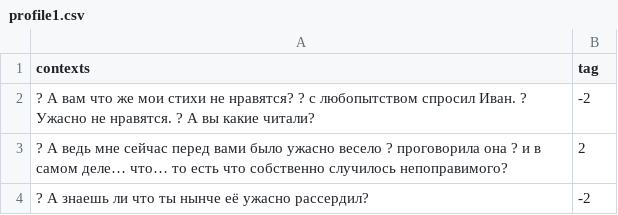
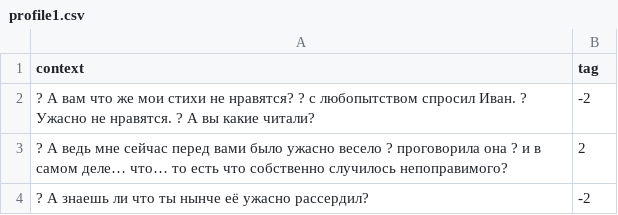
Before and after one commit to arstotrix/semantics_and_whatnot, a CSV file: profile1.csv, drawn as a sheet; only a part is shown.

Commit message:
Update profile1.csv
finalized

```diff
--- a/profile1.csv
+++ b/profile1.csv
@@ -1,2 +1,2 @@
-contexts,tag
+context,tag
 ? А вам что же мои стихи не нравятся? ? с любопытством спросил Иван.  ? Ужасно не нравятся.  ? А вы какие читали?,-2
```
